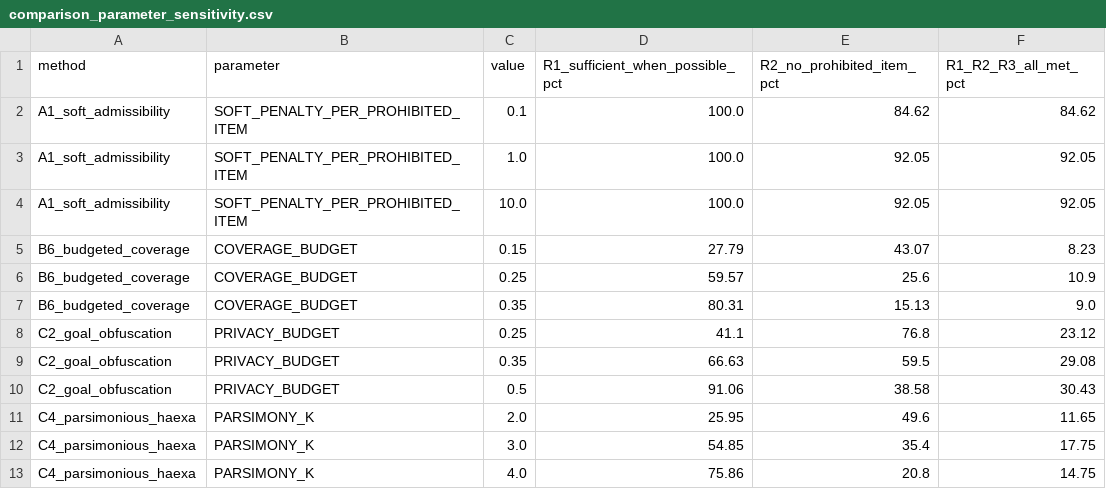
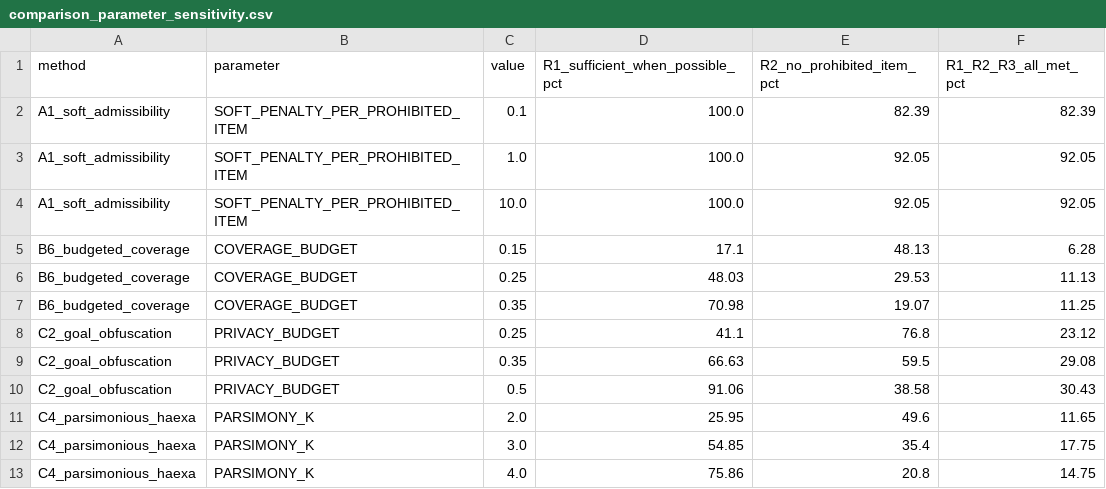
Before and after one commit to Narendarkumar1998/mst-minimum-sufficient-transparency, a CSV file: tables/comparison_parameter_sensitivity.csv, drawn as a sheet.

```diff
--- a/tables/comparison_parameter_sensitivity.csv
+++ b/tables/comparison_parameter_sensitivity.csv
@@ -1,8 +1,8 @@
 method,parameter,value,R1_sufficient_when_possible_pct,R2_no_prohibited_item_pct,R1_R2_R3_all_met_pct
-A1_soft_admissibility,SOFT_PENALTY_PER_PROHIBITED_ITEM,0.1,100.0,84.62,84.62
+A1_soft_admissibility,SOFT_PENALTY_PER_PROHIBITED_ITEM,0.1,100.0,82.39,82.39
 A1_soft_admissibility,SOFT_PENALTY_PER_PROHIBITED_ITEM,1.0,100.0,92.05,92.05
 A1_soft_admissibility,SOFT_PENALTY_PER_PROHIBITED_ITEM,10.0,100.0,92.05,92.05
-B6_budgeted_coverage,COVERAGE_BUDGET,0.15,27.79,43.07,8.23
-B6_budgeted_coverage,COVERAGE_BUDGET,0.25,59.57,25.6,10.9
-B6_budgeted_coverage,COVERAGE_BUDGET,0.35,80.31,15.13,9.0
+B6_budgeted_coverage,COVERAGE_BUDGET,0.15,17.1,48.13,6.28
+B6_budgeted_coverage,COVERAGE_BUDGET,0.25,48.03,29.53,11.13
+B6_budgeted_coverage,COVERAGE_BUDGET,0.35,70.98,19.07,11.25
 C2_goal_obfuscation,PRIVACY_BUDGET,0.25,41.1,76.8,23.12
```
Also changed, not shown: data/case_study_lbnl/results.csv, 21 other files.
